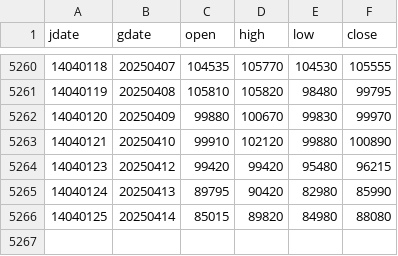
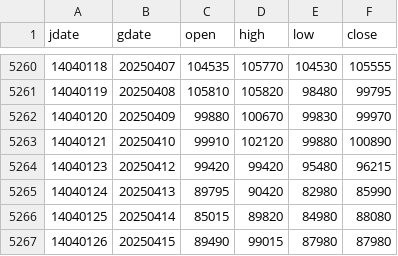
Before and after one commit to m-ahmadi/m-ahmadi.github.io, a CSV file: data/dollar.csv, drawn as a sheet; only a part is shown, gaps mark what is left out.

Commit message:
data update

```diff
--- a/data/dollar.csv
+++ b/data/dollar.csv
@@ -5266 +5266,2 @@ jdate,gdate,open,high,low,close
 14040125,20250414,85015,89820,84980,88080
+14040126,20250415,89490,99015,87980,87980
```
Also changed, not shown: 5 other files.
